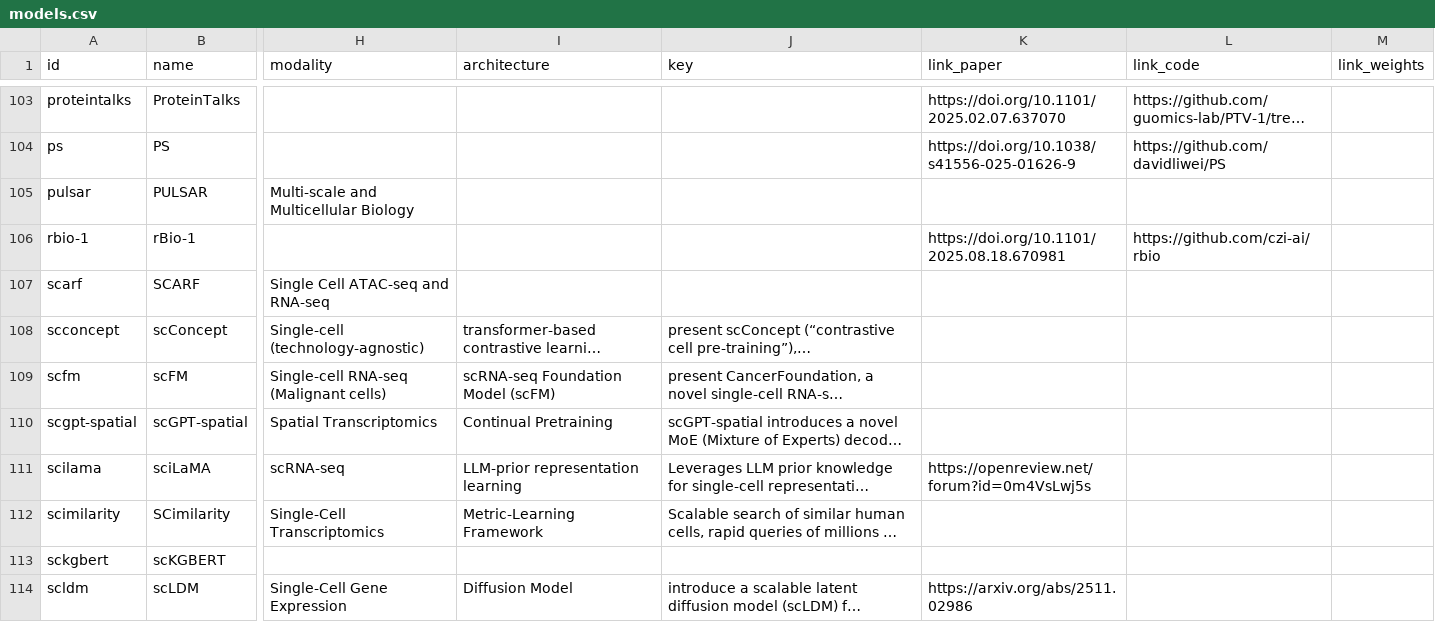
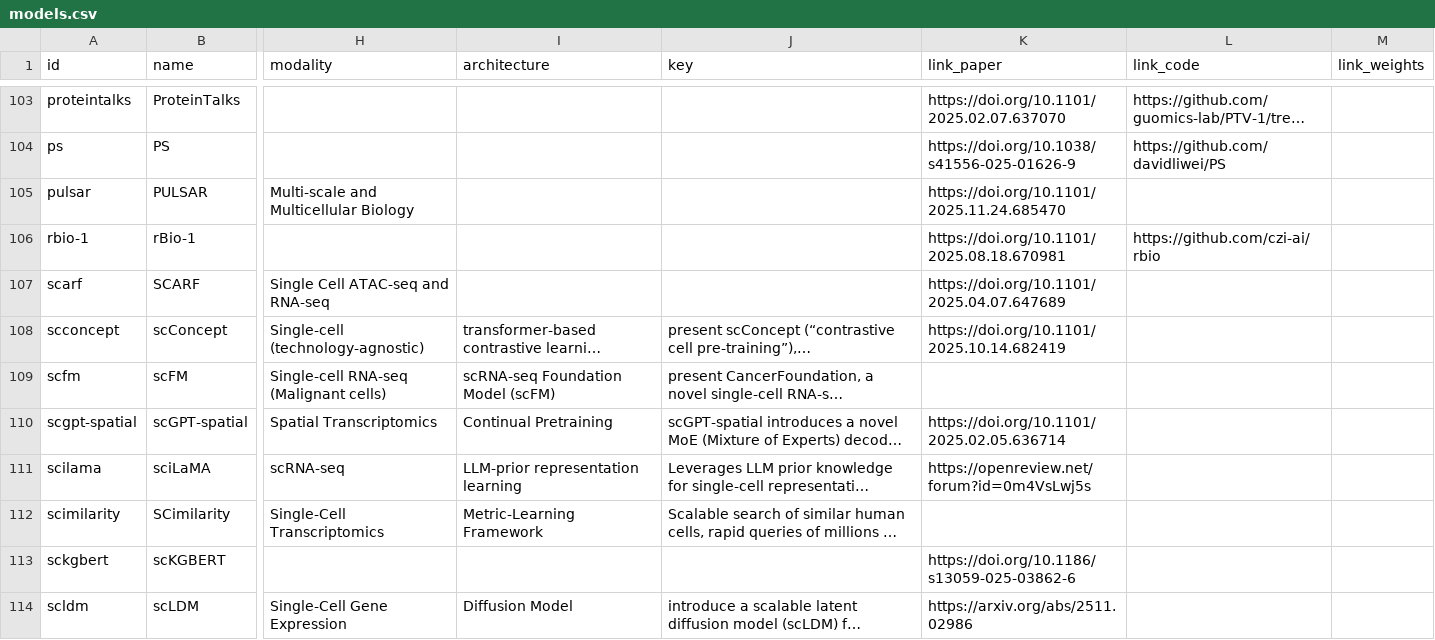
Before and after one commit to MohammadUsman0/single-cell-foundation-models, a CSV file: exports/models.csv, drawn as a sheet; only a part is shown, gaps mark what is left out; long unchanged cells end in …; the diff covers the shown part only; the diff names each change by its address in the sheet, - before the commit and + after, or states it on an @@ line.

```diff
--- a/exports/models.csv
+++ b/exports/models.csv
-K105 (link_paper): (empty)
+K105 (link_paper): https://doi.org/10.1101/2025.11.24.685470
-K107 (link_paper): (empty)
+K107 (link_paper): https://doi.org/10.1101/2025.04.07.647689
-K108 (link_paper): (empty)
+K108 (link_paper): https://doi.org/10.1101/2025.10.14.682419
-K110 (link_paper): (empty)
+K110 (link_paper): https://doi.org/10.1101/2025.02.05.636714
-K113 (link_paper): (empty)
+K113 (link_paper): https://doi.org/10.1186/s13059-025-03862-6
```
Also changed, not shown: 35 edited cells elsewhere in this file, exports/resources.csv, 48 other files.
